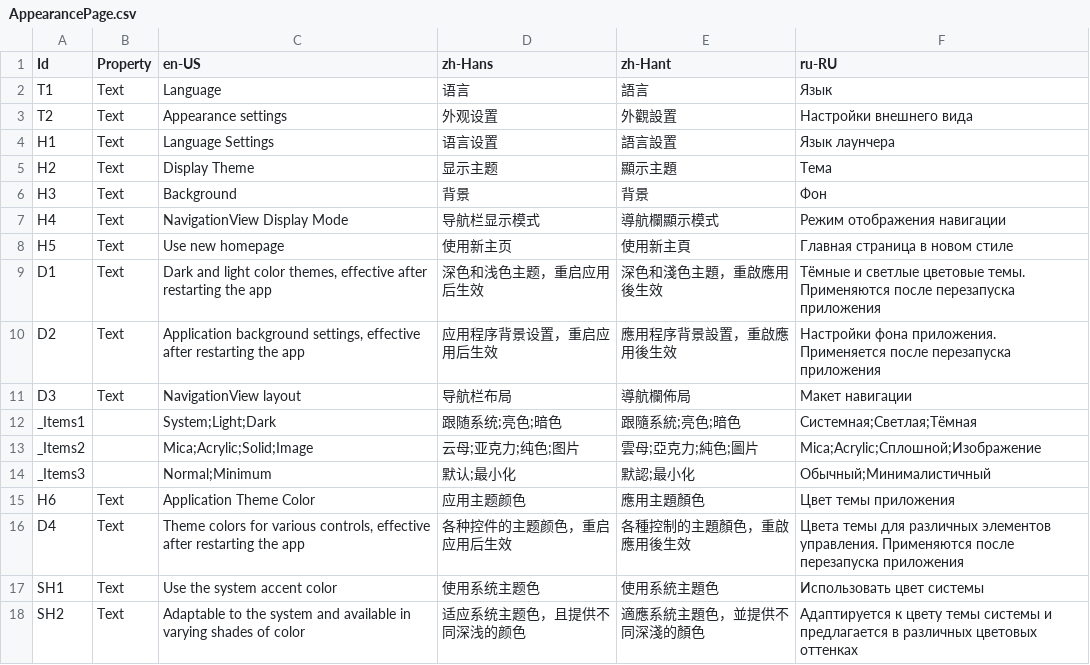
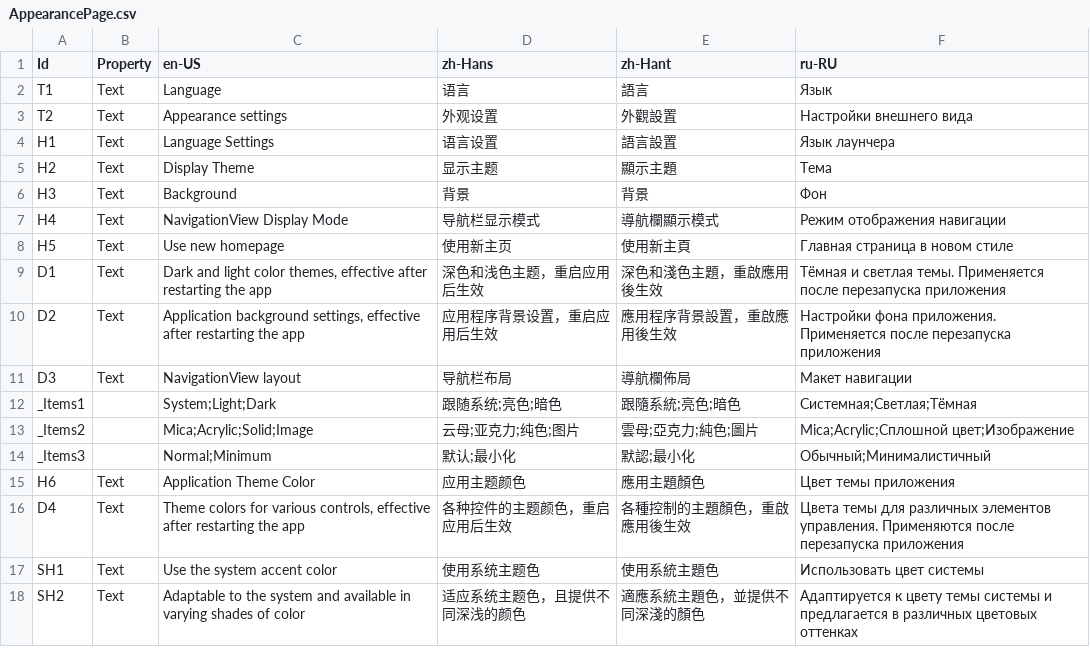
Before and after one commit to Xcube-Studio/FluentLauncher.Localization, a CSV file: Views/Settings/AppearancePage.csv, drawn as a sheet; only a part is shown.

Commit message:
Update

```diff
--- a/Views/Settings/AppearancePage.csv
+++ b/Views/Settings/AppearancePage.csv
@@ -8,3 +8,3 @@ H4,Text,NavigationView Display Mode,导航栏显示模式,導航欄顯示模式,
 H5,Text,Use new homepage,使用新主页,使用新主頁,Главная страница в новом стиле
-D1,Text,"Dark and light color themes, effective after restarting the app",深色和浅色主题，重启应用后生效,深色和淺色主題，重啟應用後生效,"Тёмные и светлые цветовые темы. Применяются после перезапуска приложения"
+D1,Text,"Dark and light color themes, effective after restarting the app",深色和浅色主题，重启应用后生效,深色和淺色主題，重啟應用後生效,"Тёмная и светлая темы. Применяется после перезапуска приложения"
 D2,Text,"Application background settings, effective after restarting the app",应用程序背景设置，重启应用后生效,應用程序背景設置，重啟應用後生效,"Настройки фона приложения. Применяется после перезапуска приложения"
@@ -12,3 +12,3 @@ D3,Text,NavigationView layout,导航栏布局,導航欄佈局,Макет нав
 _Items1,,System;Light;Dark,跟随系统;亮色;暗色,跟隨系統;亮色;暗色,Системная;Светлая;Тёмная
-_Items2,,Mica;Acrylic;Solid;Image,云母;亚克力;纯色;图片,雲母;亞克力;純色;圖片,Mica;Acrylic;Сплошной;Изображение
+_Items2,,Mica;Acrylic;Solid;Image,云母;亚克力;纯色;图片,雲母;亞克力;純色;圖片,Mica;Acrylic;Сплошной цвет;Изображение
 _Items3,,Normal;Minimum,默认;最小化,默認;最小化,Обычный;Минималистичный
```
